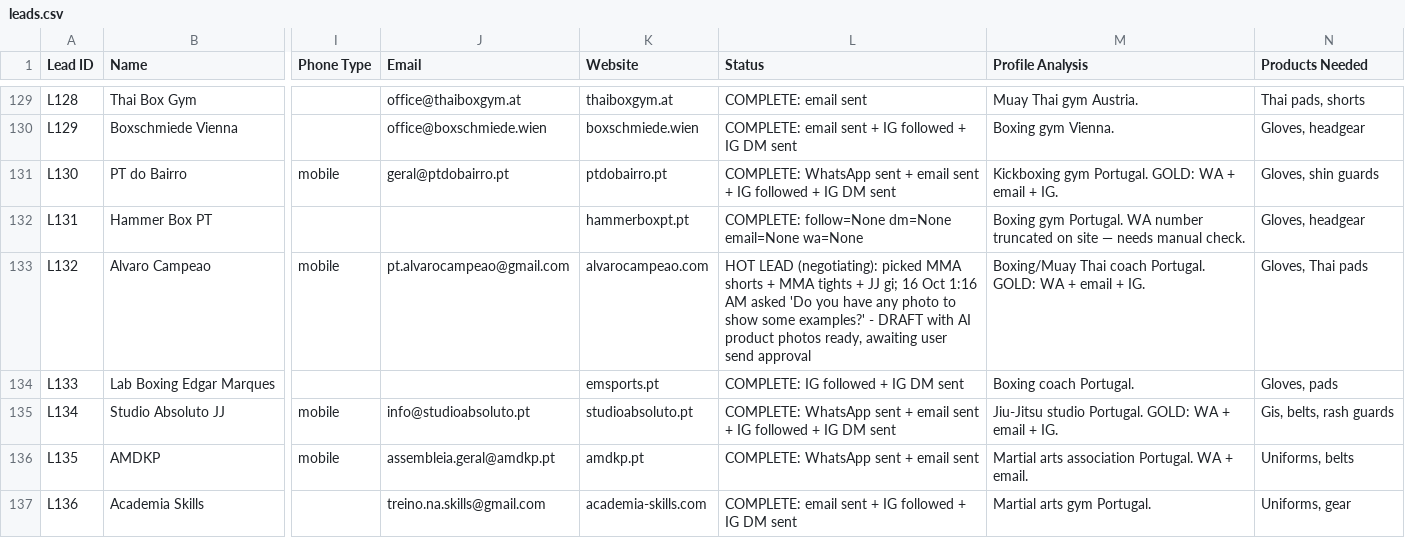
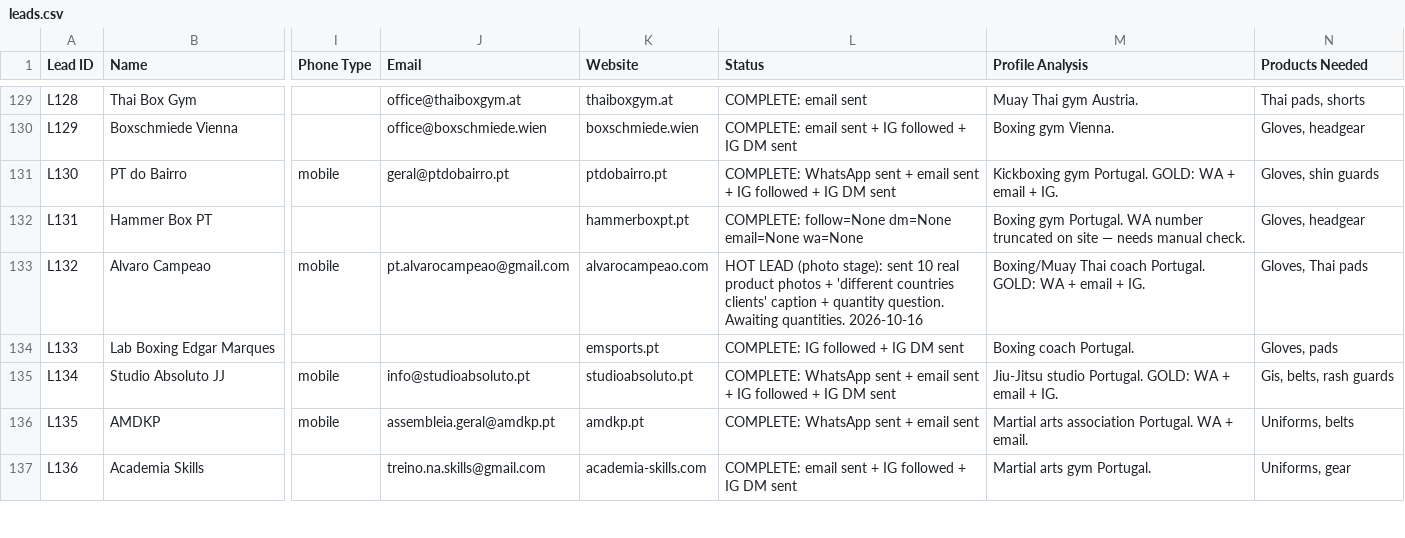
Before and after one commit to hsnwarriorapparel-dot/hsn-business, a CSV file: leads.csv, drawn as a sheet; only a part is shown, gaps mark what is left out; the diff names each change by its address in the sheet, - before the commit and + after, or states it on an @@ line.

Commit message:
Alvaro: sent 10 real product photos + caption + quantity question via WA

```diff
--- a/leads.csv
+++ b/leads.csv
-L133 (Status): HOT LEAD (negotiating): picked MMA shorts + MMA tights + JJ gi; 16 Oct 1:16 AM asked 'Do you have any photo to show some examples?' - DRAFT with AI product photos ready, awaiting user send approval
+L133 (Status): HOT LEAD (photo stage): sent 10 real product photos + 'different countries clients' caption + quantity question. Awaiting quantities. 2026-10-16
```
